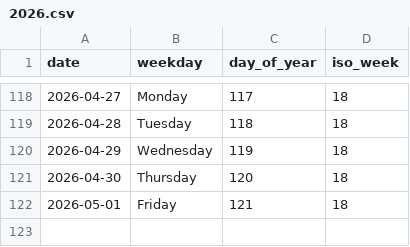
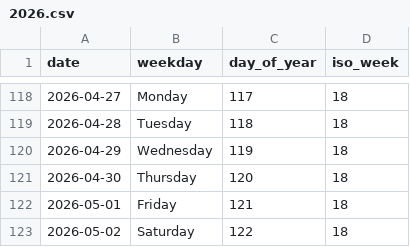
Before and after one commit to rad03i2/python-toolbox, a CSV file: examples/calendar/2026.csv, drawn as a sheet; only a part is shown, gaps mark what is left out.

Commit message:
data: add calendar reference through 2026-05-02

```diff
--- a/examples/calendar/2026.csv
+++ b/examples/calendar/2026.csv
@@ -122 +122,2 @@ date,weekday,day_of_year,iso_week
 2026-05-01,Friday,121,18
+2026-05-02,Saturday,122,18
```
